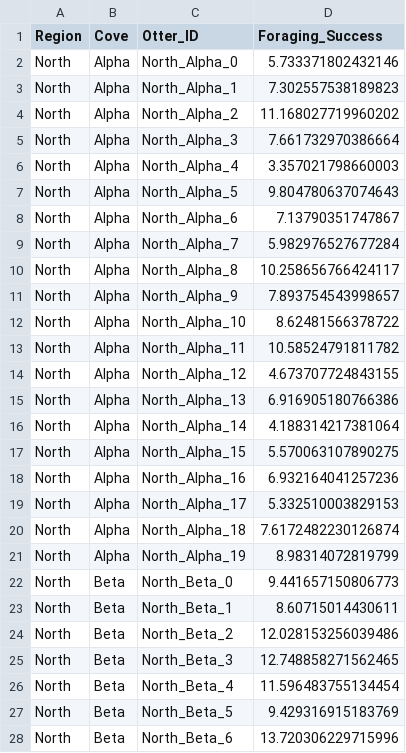
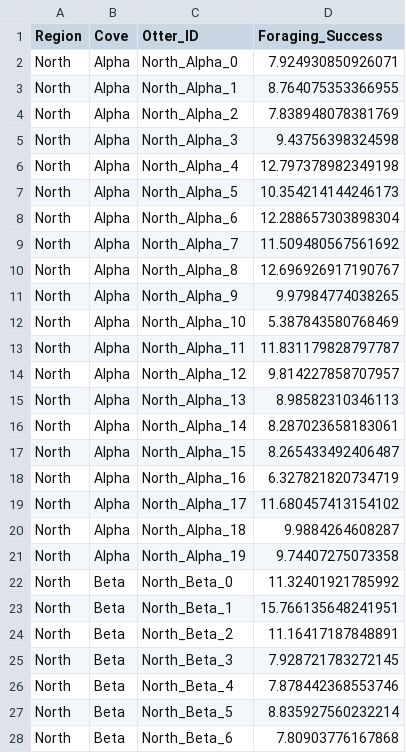
Before and after one commit to laurenkolinger/MES503data, a CSV file: week9/sea_otter_foraging.csv, drawn as a sheet; only a part is shown; the diff covers the shown part only.

Commit message:
sea otter foraging modify

```diff
--- a/week9/sea_otter_foraging.csv
+++ b/week9/sea_otter_foraging.csv
@@ -1,28 +1,28 @@
 Region,Cove,Otter_ID,Foraging_Success
-North,Alpha,North_Alpha_0,5.733371802432146
-North,Alpha,North_Alpha_1,7.302557538189823
-North,Alpha,North_Alpha_2,11.168027719960202
-North,Alpha,North_Alpha_3,7.661732970386664
-North,Alpha,North_Alpha_4,3.357021798660003
-North,Alpha,North_Alpha_5,9.804780637074643
-North,Alpha,North_Alpha_6,7.13790351747867
-North,Alpha,North_Alpha_7,5.982976527677284
-North,Alpha,North_Alpha_8,10.258656766424117
-North,Alpha,North_Alpha_9,7.893754543998657
-North,Alpha,North_Alpha_10,8.62481566378722
-North,Alpha,North_Alpha_11,10.58524791811782
-North,Alpha,North_Alpha_12,4.673707724843155
-North,Alpha,North_Alpha_13,6.916905180766386
-North,Alpha,North_Alpha_14,4.188314217381064
-North,Alpha,North_Alpha_15,5.570063107890275
-North,Alpha,North_Alpha_16,6.932164041257236
-North,Alpha,North_Alpha_17,5.332510003829153
-North,Alpha,North_Alpha_18,7.6172482230126874
-North,Alpha,North_Alpha_19,8.98314072819799
-North,Beta,North_Beta_0,9.441657150806773
-North,Beta,North_Beta_1,8.60715014430611
-North,Beta,North_Beta_2,12.028153256039486
-North,Beta,North_Beta_3,12.748858271562465
-North,Beta,North_Beta_4,11.596483755134454
-North,Beta,North_Beta_5,9.429316915183769
-North,Beta,North_Beta_6,13.720306229715996
+North,Alpha,North_Alpha_0,7.924930850926071
+North,Alpha,North_Alpha_1,8.764075353366955
+North,Alpha,North_Alpha_2,7.838948078381769
+North,Alpha,North_Alpha_3,9.43756398324598
+North,Alpha,North_Alpha_4,12.797378982349198
+North,Alpha,North_Alpha_5,10.354214144246173
+North,Alpha,North_Alpha_6,12.288657303898304
+North,Alpha,North_Alpha_7,11.509480567561692
+North,Alpha,North_Alpha_8,12.696926917190767
+North,Alpha,North_Alpha_9,9.97984774038265
+North,Alpha,North_Alpha_10,5.387843580768469
+North,Alpha,North_Alpha_11,11.831179828797787
+North,Alpha,North_Alpha_12,9.814227858707957
+North,Alpha,North_Alpha_13,8.98582310346113
+North,Alpha,North_Alpha_14,8.287023658183061
+North,Alpha,North_Alpha_15,8.265433492406487
+North,Alpha,North_Alpha_16,6.327821820734719
+North,Alpha,North_Alpha_17,11.680457413154102
+North,Alpha,North_Alpha_18,9.9884264608287
+North,Alpha,North_Alpha_19,9.74407275073358
+North,Beta,North_Beta_0,11.32401921785992
+North,Beta,North_Beta_1,15.766135648241951
+North,Beta,North_Beta_2,11.16417187848891
+North,Beta,North_Beta_3,7.928721783272145
+North,Beta,North_Beta_4,7.878442368553746
+North,Beta,North_Beta_5,8.835927560232214
+North,Beta,North_Beta_6,7.80903776167868
```
Also changed, not shown: 153 edited cells elsewhere in this file.
